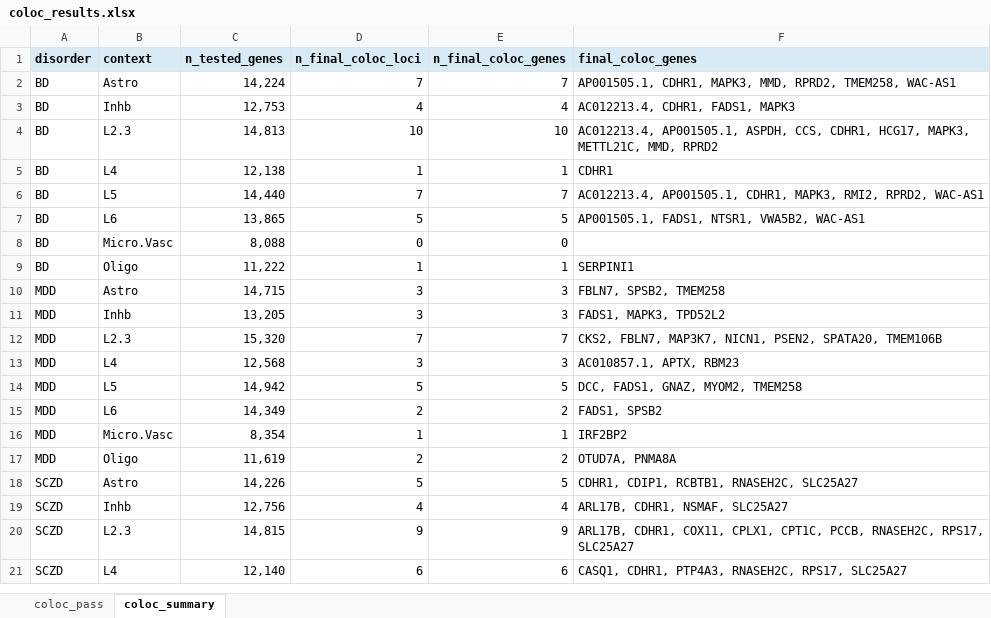
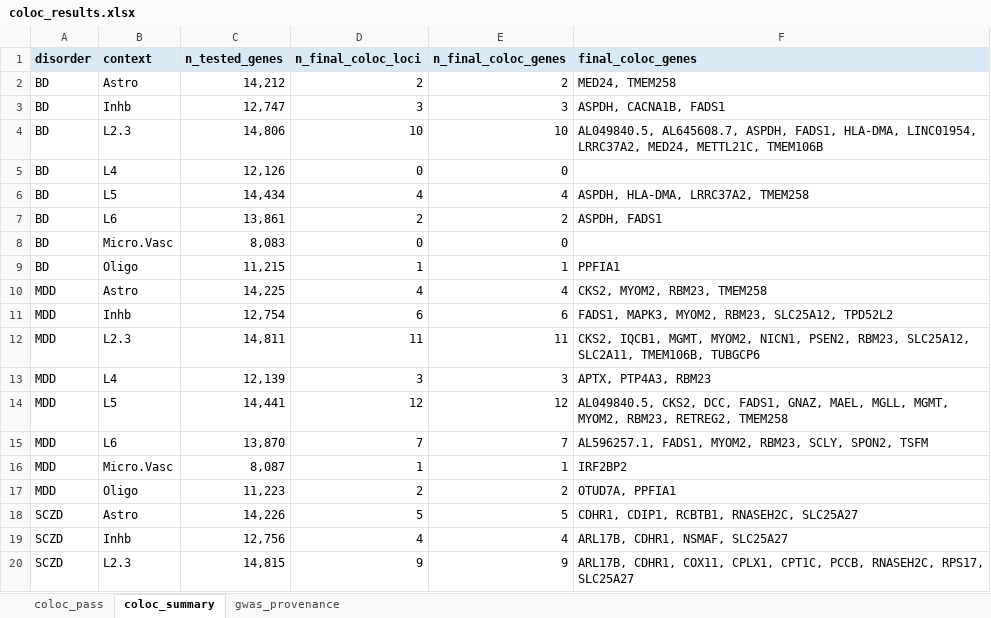
Before and after one commit to LieberInstitute/spatialDLPFC_mdd_bpd, an Excel workbook: processed-data/11_eQTL_coloc/seurat/final/coloc_results.xlsx, sheet coloc_summary, drawn as a sheet; only a part is shown; the shorter side is filled out with more unchanged rows; values as stored, in another font and other column widths than the file's, no borders; table styles not drawn; removed rows and columns are numbered as before the commit, all else as after; the diff names each change by its address in the sheet, - before the commit and + after, or states it on an @@ line.

```diff
--- a/processed-data/11_eQTL_coloc/seurat/final/coloc_results.xlsx (sheet coloc_summary)
+++ b/processed-data/11_eQTL_coloc/seurat/final/coloc_results.xlsx (sheet coloc_summary)
+sheet tab: gwas_provenance
-row 2: BD | Astro | 14,224 | 7 | 7 | AP001505.1, CDHR1, MAPK3, MMD, RPRD2, TMEM258, WAC-AS1
-row 3: BD | Inhb | 12,753 | 4 | 4 | AC012213.4, CDHR1, FADS1, MAPK3
+row 2: BD | Astro | 14,212 | 2 | 2 | MED24, TMEM258
+row 3: BD | Inhb | 12,747 | 3 | 3 | ASPDH, CACNA1B, FADS1
-C4 (n_tested_genes): 14,813
+C4 (n_tested_genes): 14,806
-F4 (final_coloc_genes): AC012213.4, AP001505.1, ASPDH, CCS, CDHR1, HCG17, MAPK3, METTL21C, MMD, RPRD2
+F4 (final_coloc_genes): AL049840.5, AL645608.7, ASPDH, FADS1, HLA-DMA, LINC01954, LRRC37A2, MED24, METTL21C, TMEM106B
-row 5: BD | L4 | 12,138 | 1 | 1 | CDHR1
-row 6: BD | L5 | 14,440 | 7 | 7 | AC012213.4, AP001505.1, CDHR1, MAPK3, RMI2, RPRD2, WAC-AS1
-row 7: BD | L6 | 13,865 | 5 | 5 | AP001505.1, FADS1, NTSR1, VWA5B2, WAC-AS1
+row 5: BD | L4 | 12,126 | 0 | 0
+row 6: BD | L5 | 14,434 | 4 | 4 | ASPDH, HLA-DMA, LRRC37A2, TMEM258
+row 7: BD | L6 | 13,861 | 2 | 2 | ASPDH, FADS1
-C8 (n_tested_genes): 8,088
+C8 (n_tested_genes): 8,083
-C9 (n_tested_genes): 11,222
+C9 (n_tested_genes): 11,215
-F9 (final_coloc_genes): SERPINI1
+F9 (final_coloc_genes): PPFIA1
-row 10: MDD | Astro | 14,715 | 3 | 3 | FBLN7, SPSB2, TMEM258
-row 11: MDD | Inhb | 13,205 | 3 | 3 | FADS1, MAPK3, TPD52L2
-row 12: MDD | L2.3 | 15,320 | 7 | 7 | CKS2, FBLN7, MAP3K7, NICN1, PSEN2, SPATA20, TMEM106B
+row 10: MDD | Astro | 14,225 | 4 | 4 | CKS2, MYOM2, RBM23, TMEM258
+row 11: MDD | Inhb | 12,754 | 6 | 6 | FADS1, MAPK3, MYOM2, RBM23, SLC25A12, TPD52L2
+row 12: MDD | L2.3 | 14,811 | 11 | 11 | CKS2, IQCB1, MGMT, MYOM2, NICN1, PSEN2, RBM23, SLC25A12, SLC2A11, TMEM106B, TUBGCP6
-C13 (n_tested_genes): 12,568
+C13 (n_tested_genes): 12,139
-F13 (final_coloc_genes): AC010857.1, APTX, RBM23
+F13 (final_coloc_genes): APTX, PTP4A3, RBM23
-row 14: MDD | L5 | 14,942 | 5 | 5 | DCC, FADS1, GNAZ, MYOM2, TMEM258
-row 15: MDD | L6 | 14,349 | 2 | 2 | FADS1, SPSB2
+row 14: MDD | L5 | 14,441 | 12 | 12 | AL049840.5, CKS2, DCC, FADS1, GNAZ, MAEL, MGLL, MGMT, MYOM2, RBM23, RETREG2, TMEM258
+row 15: MDD | L6 | 13,870 | 7 | 7 | AL596257.1, FADS1, MYOM2, RBM23, SCLY, SPON2, TSFM
-C16 (n_tested_genes): 8,354
+C16 (n_tested_genes): 8,087
-C17 (n_tested_genes): 11,619
+C17 (n_tested_genes): 11,223
-F17 (final_coloc_genes): OTUD7A, PNMA8A
+F17 (final_coloc_genes): OTUD7A, PPFIA1
```
Also changed, not shown: sheet coloc_pass, 2 other files.
